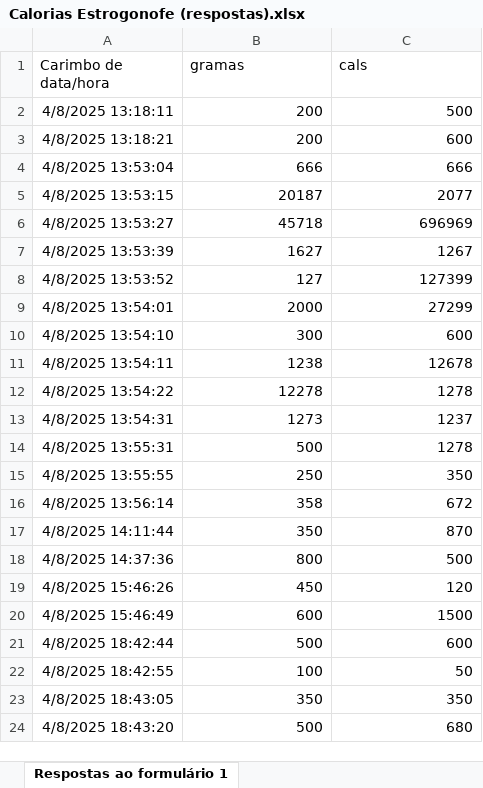
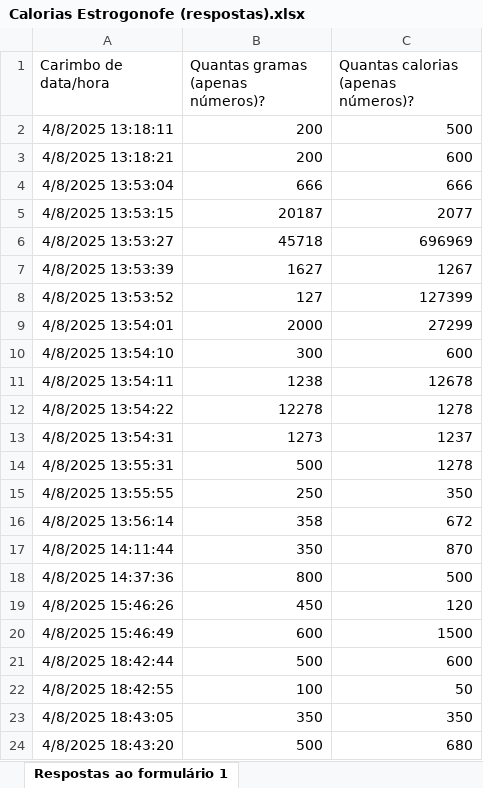
Before and after one commit to gfsilveira/python_ml, an Excel workbook: seminário/streamlit/data/Calorias Estrogonofe (respostas).xlsx, sheet Respostas ao formulário 1, drawn as a sheet; values as stored, in another font and other column widths than the file's, no borders; charts and pictures and table styles not drawn; the diff names each change by its address in the sheet, - before the commit and + after, or states it on an @@ line.

```diff
--- a/seminário/streamlit/data/Calorias Estrogonofe (respostas).xlsx (sheet Respostas ao formulário 1)
+++ b/seminário/streamlit/data/Calorias Estrogonofe (respostas).xlsx (sheet Respostas ao formulário 1)
-B1: gramas
+B1: Quantas gramas (apenas números)?
-C1: cals
+C1: Quantas calorias (apenas números)?
```
Also changed, not shown: charts or pictures, 1 other file.
